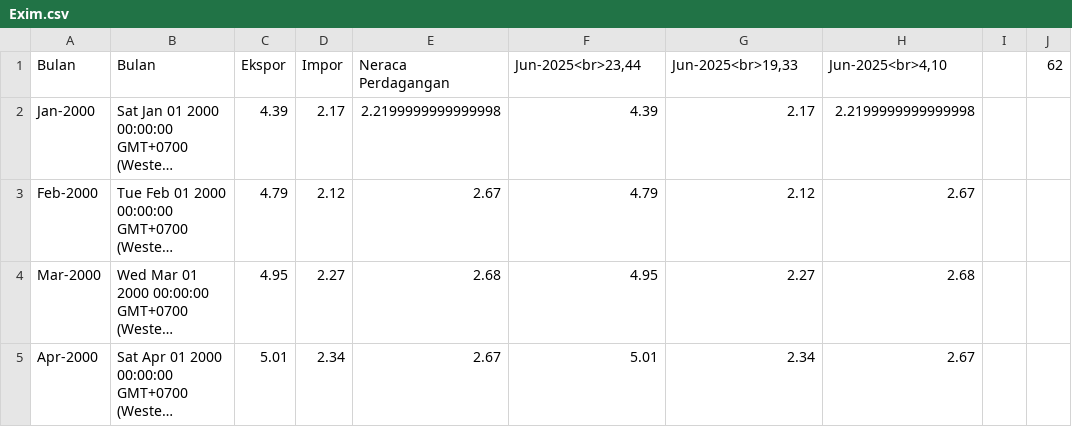
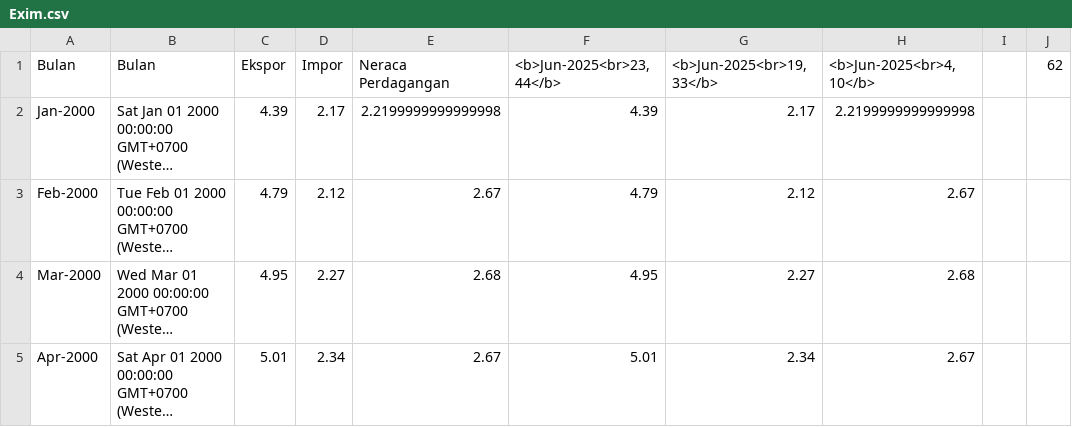
Before and after one commit to datatrust-research/Exim, a CSV file: Exim.csv, drawn as a sheet; only a part is shown; long unchanged cells end in …; the diff names each change by its address in the sheet, - before the commit and + after, or states it on an @@ line.

Commit message:
Update data CSV

```diff
--- a/Exim.csv
+++ b/Exim.csv
-F1: Jun-2025<br>23,44
+F1: <b>Jun-2025<br>23,44</b>
-G1: Jun-2025<br>19,33
+G1: <b>Jun-2025<br>19,33</b>
-H1: Jun-2025<br>4,10
+H1: <b>Jun-2025<br>4,10</b>
```
